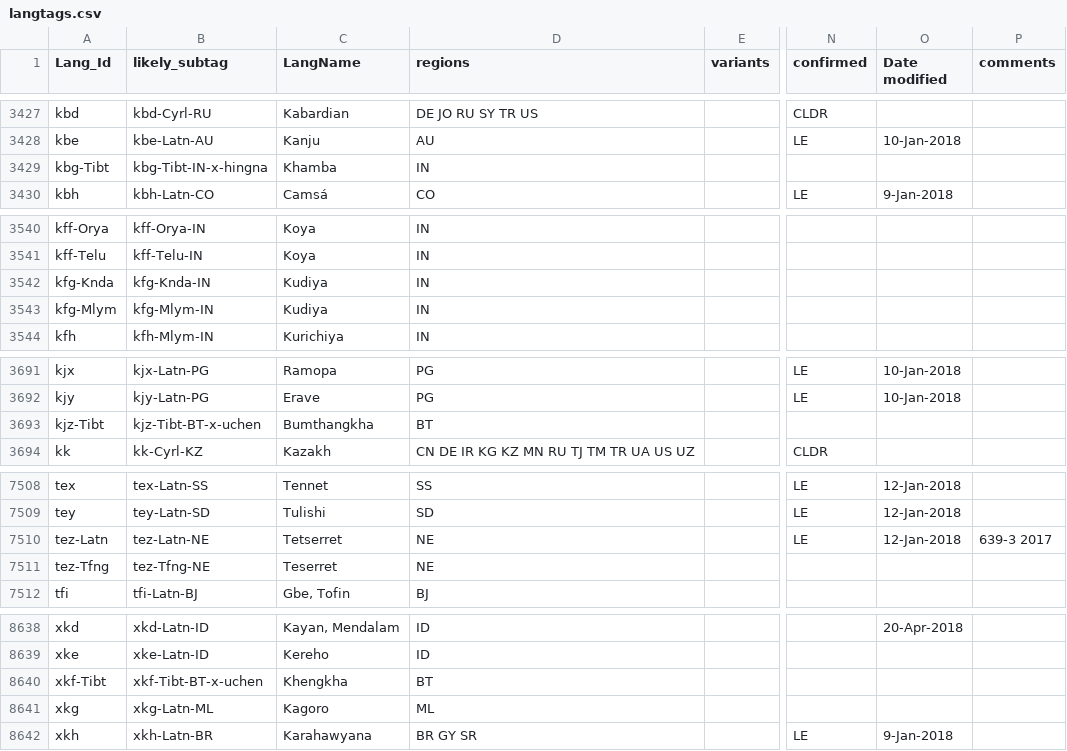
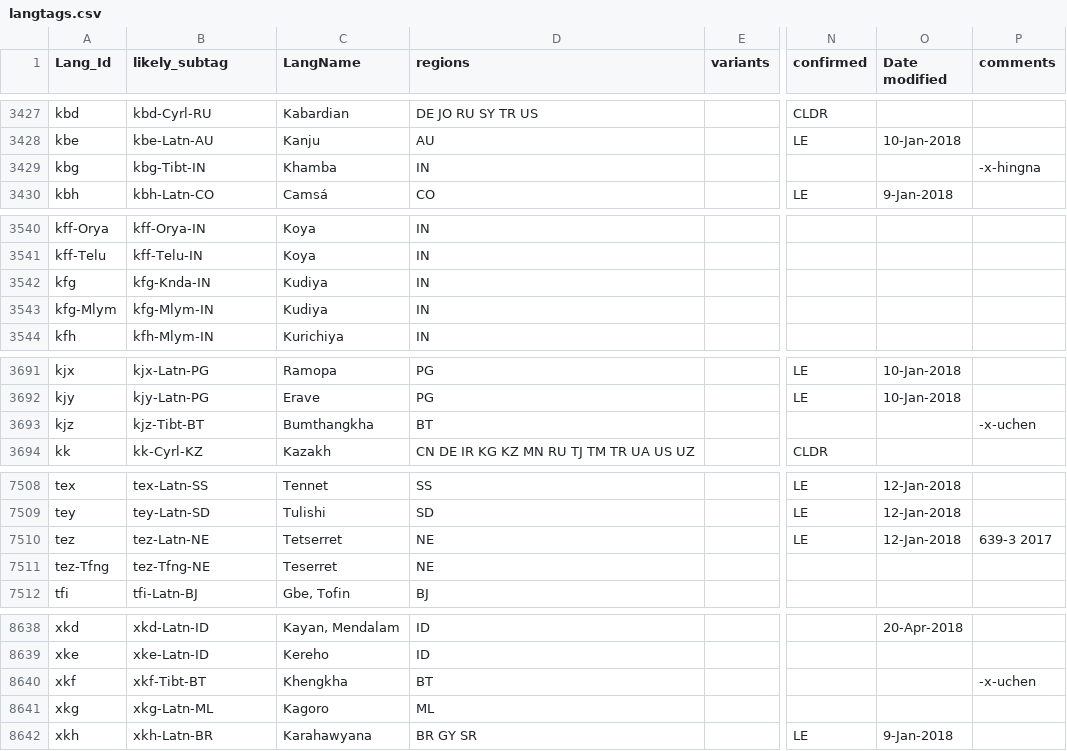
Before and after one commit to silnrsi/langtags, a CSV file: source/langtags.csv, drawn as a sheet; only a part is shown, gaps mark what is left out; the diff covers the shown part only; the diff names each change by its address in the sheet, - before the commit and + after, or states it on an @@ line.

Commit message:
Made a few more decisions about dflt tag.

```diff
--- a/source/langtags.csv
+++ b/source/langtags.csv
-A3429 (Lang_Id): kbg-Tibt
+A3429 (Lang_Id): kbg
-B3429 (likely_subtag): kbg-Tibt-IN-x-hingna
+B3429 (likely_subtag): kbg-Tibt-IN
-P3429 (comments): (empty)
+P3429 (comments): -x-hingna
-A3542 (Lang_Id): kfg-Knda
+A3542 (Lang_Id): kfg
-A3693 (Lang_Id): kjz-Tibt
+A3693 (Lang_Id): kjz
-B3693 (likely_subtag): kjz-Tibt-BT-x-uchen
+B3693 (likely_subtag): kjz-Tibt-BT
-P3693 (comments): (empty)
+P3693 (comments): -x-uchen
-A7510 (Lang_Id): tez-Latn
+A7510 (Lang_Id): tez
-A8640 (Lang_Id): xkf-Tibt
+A8640 (Lang_Id): xkf
-B8640 (likely_subtag): xkf-Tibt-BT-x-uchen
+B8640 (likely_subtag): xkf-Tibt-BT
-P8640 (comments): (empty)
+P8640 (comments): -x-uchen
```
Also changed, not shown: 4 edited cells elsewhere in this file.
